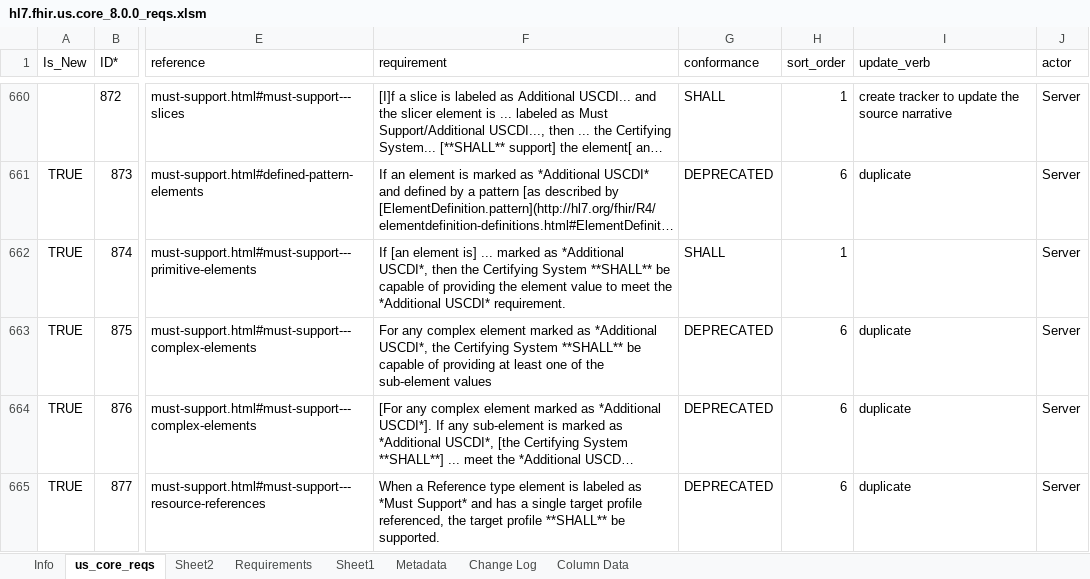
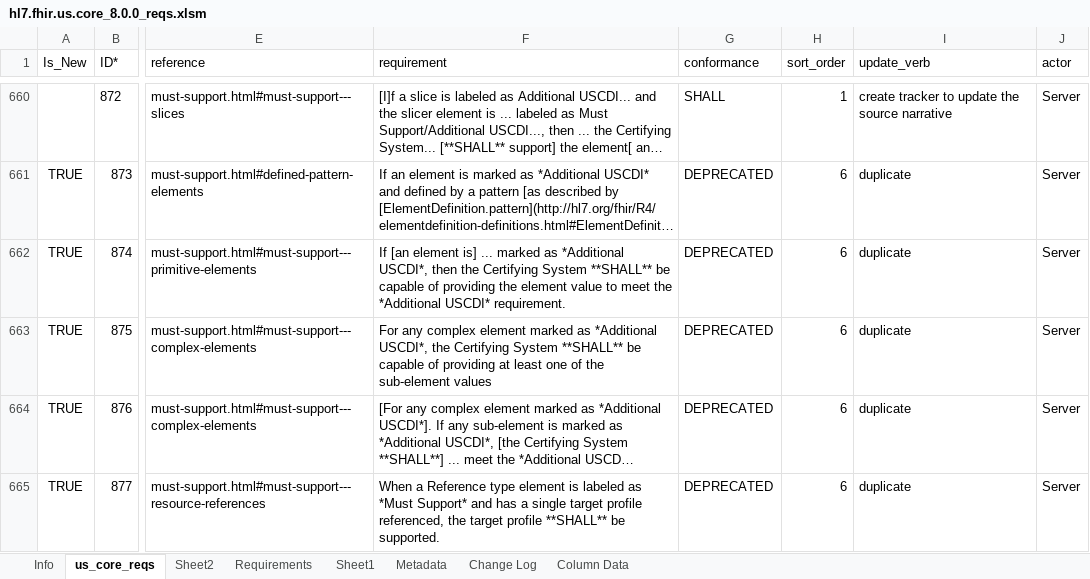
Before and after one commit to HL7/US-Core, an Excel workbook: input/images-source/hl7.fhir.us.core_8.0.0_reqs.xlsm, sheet us_core_reqs, drawn as a sheet; only a part is shown, gaps mark what is left out; long unchanged cells end in …; values as stored, in another font and other column widths than the file's, no borders; table styles not drawn; the diff covers the shown part only; the diff names each change by its address in the sheet, - before the commit and + after, or states it on an @@ line.

```diff
--- a/input/images-source/hl7.fhir.us.core_8.0.0_reqs.xlsm (sheet us_core_reqs)
+++ b/input/images-source/hl7.fhir.us.core_8.0.0_reqs.xlsm (sheet us_core_reqs)
-G662 (conformance): SHALL
+G662 (conformance): DEPRECATED
-H662 (sort_order): 1
+H662 (sort_order): 6
-I662 (update_verb): (empty)
+I662 (update_verb): duplicate
```
Also changed, not shown: 5 added rows, 14 edited cells and cell formats elsewhere in this sheet, 23 other files.
